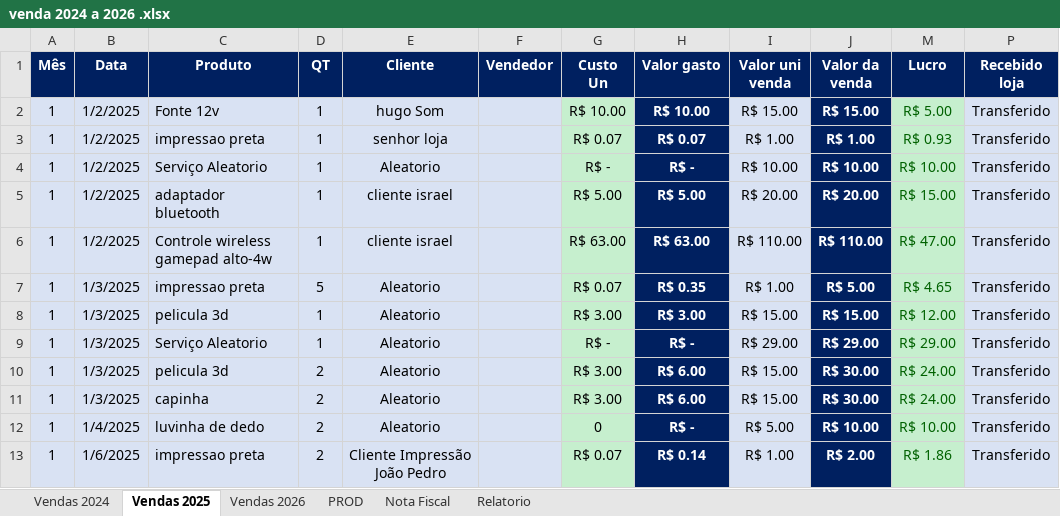
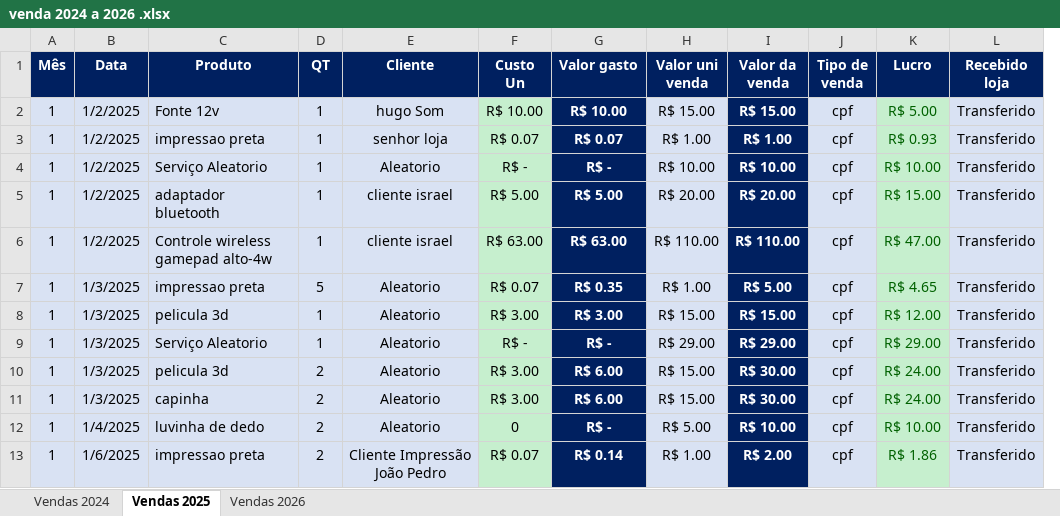
Before and after one commit to leonccunha21/https-github.com-leonccunha21-mei-pro-web, an Excel workbook: data/excel/Dados coletas/venda 2024 a 2026 .xlsx, sheet Vendas 2025, drawn as a sheet; only a part is shown; values as stored, in another font and other column widths than the file's, no borders; conditional formats and table styles not drawn; removed rows and columns are numbered as before the commit, all else as after; the diff names each change by its address in the sheet, - before the commit and + after, or states it on an @@ line.

```diff
--- a/data/excel/Dados coletas/venda 2024 a 2026 .xlsx (sheet Vendas 2025)
+++ b/data/excel/Dados coletas/venda 2024 a 2026 .xlsx (sheet Vendas 2025)
-sheet tab: PROD
-sheet tab: Nota Fiscal
-sheet tab: Relatorio
-column F (Vendedor), empty
+column J (Tipo de venda), rows 2-13: all cpf
```
Also changed, not shown: sheet Vendas 2026, sheet Vendas 2024, hidden cells, charts or pictures, 2 other files.
